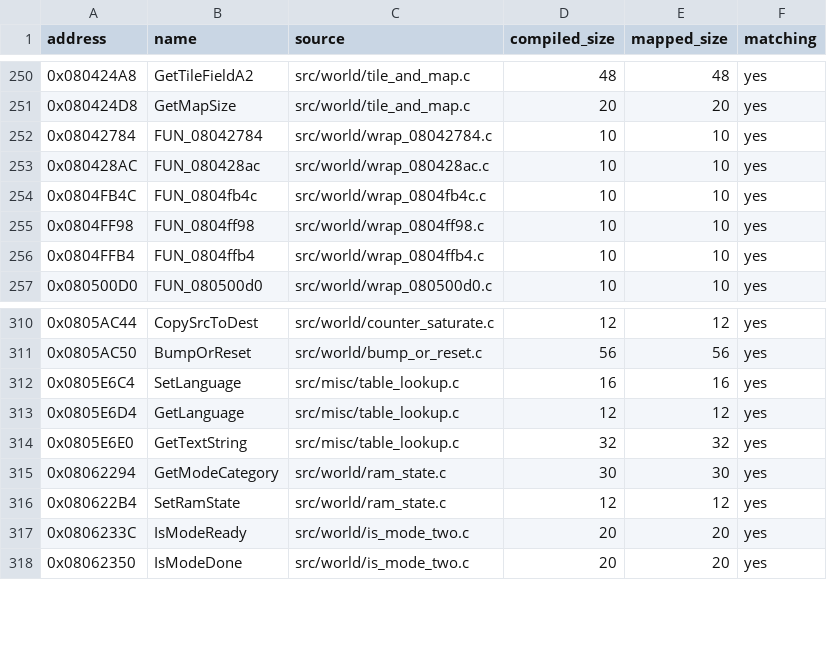
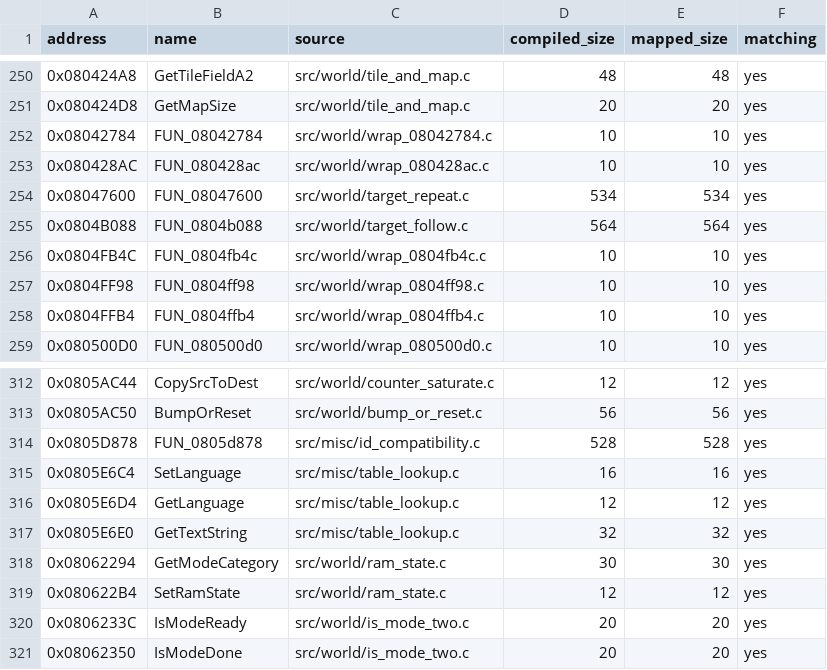
Before and after one commit to ahm3texe/gta-advance, a CSV file: data/c_sources.csv, drawn as a sheet; only a part is shown, gaps mark what is left out.

```diff
--- a/data/c_sources.csv
+++ b/data/c_sources.csv
@@ -253,2 +253,4 @@ address,name,source,compiled_size,mapped_size,matching
 0x080428AC,FUN_080428ac,src/world/wrap_080428ac.c,10,10,yes
+0x08047600,FUN_08047600,src/world/target_repeat.c,534,534,yes
+0x0804B088,FUN_0804b088,src/world/target_follow.c,564,564,yes
 0x0804FB4C,FUN_0804fb4c,src/world/wrap_0804fb4c.c,10,10,yes
@@ -311,2 +313,3 @@ address,name,source,compiled_size,mapped_size,matching
 0x0805AC50,BumpOrReset,src/world/bump_or_reset.c,56,56,yes
+0x0805D878,FUN_0805d878,src/misc/id_compatibility.c,528,528,yes
 0x0805E6C4,SetLanguage,src/misc/table_lookup.c,16,16,yes
```
Also changed, not shown: data/functions.csv, data/matching_regions.csv, 7 other files.
